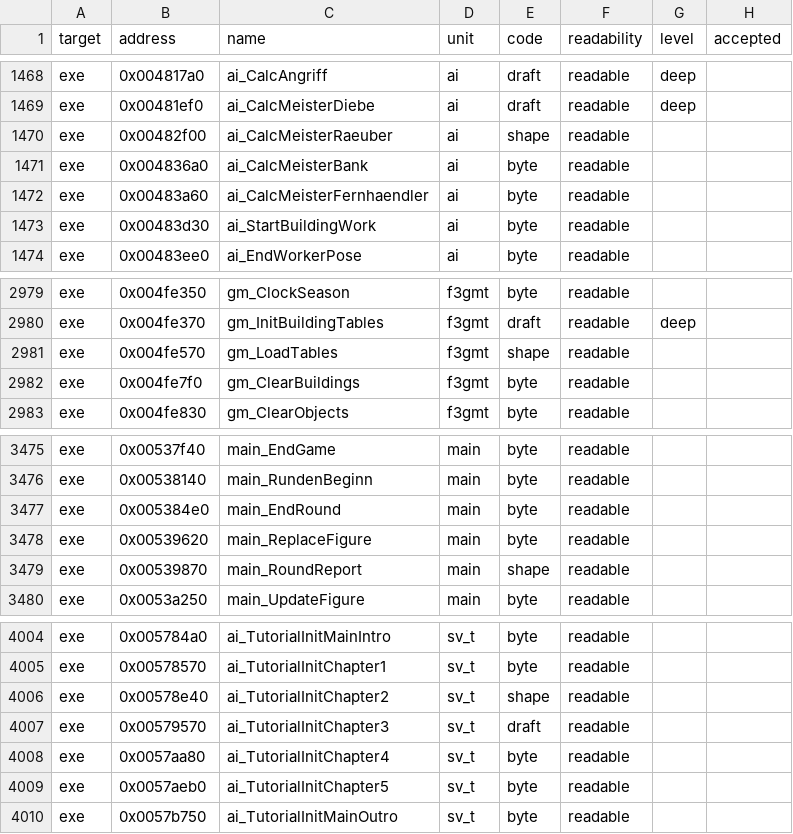
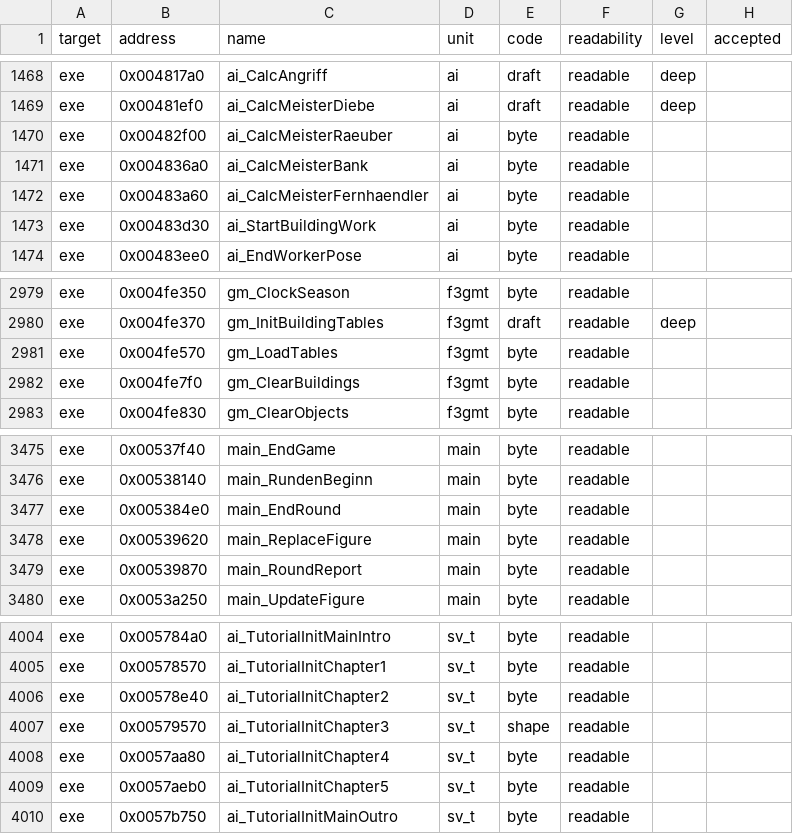
Before and after one commit to guildhaus/reguild, a TSV file: ledger/grades.tsv, drawn as a sheet; only a part is shown, gaps mark what is left out.

```diff
--- a/ledger/grades.tsv
+++ b/ledger/grades.tsv
@@ -1469,3 +1469,3 @@ exe	0x004817a0	ai_CalcAngriff	ai	draft	readable	deep
 exe	0x00481ef0	ai_CalcMeisterDiebe	ai	draft	readable	deep	
-exe	0x00482f00	ai_CalcMeisterRaeuber	ai	shape	readable		
+exe	0x00482f00	ai_CalcMeisterRaeuber	ai	byte	readable		
 exe	0x004836a0	ai_CalcMeisterBank	ai	byte	readable		
@@ -2980,3 +2980,3 @@ exe	0x004fe350	gm_ClockSeason	f3gmt	byte	readable
 exe	0x004fe370	gm_InitBuildingTables	f3gmt	draft	readable	deep	
-exe	0x004fe570	gm_LoadTables	f3gmt	shape	readable		
+exe	0x004fe570	gm_LoadTables	f3gmt	byte	readable		
 exe	0x004fe7f0	gm_ClearBuildings	f3gmt	byte	readable		
@@ -3478,3 +3478,3 @@ exe	0x005384e0	main_EndRound	main	byte	readable
 exe	0x00539620	main_ReplaceFigure	main	byte	readable		
-exe	0x00539870	main_RoundReport	main	shape	readable		
+exe	0x00539870	main_RoundReport	main	byte	readable		
 exe	0x0053a250	main_UpdateFigure	main	byte	readable		
@@ -4005,4 +4005,4 @@ exe	0x005784a0	ai_TutorialInitMainIntro	sv_t	byte	readable
 exe	0x00578570	ai_TutorialInitChapter1	sv_t	byte	readable		
-exe	0x00578e40	ai_TutorialInitChapter2	sv_t	shape	readable		
-exe	0x00579570	ai_TutorialInitChapter3	sv_t	draft	readable		
+exe	0x00578e40	ai_TutorialInitChapter2	sv_t	byte	readable		
+exe	0x00579570	ai_TutorialInitChapter3	sv_t	shape	readable		
 exe	0x0057aa80	ai_TutorialInitChapter4	sv_t	byte	readable		
```
